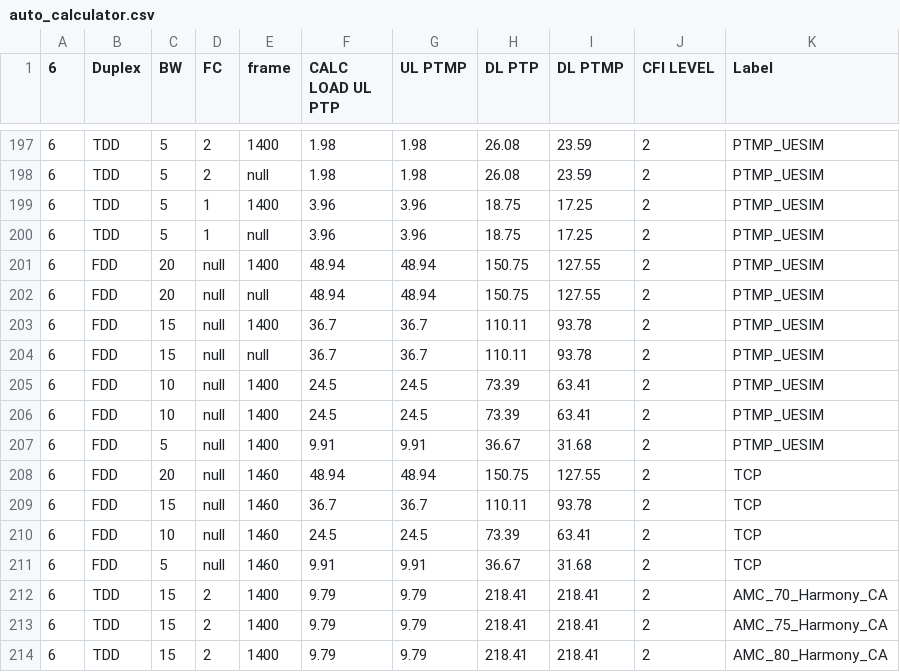
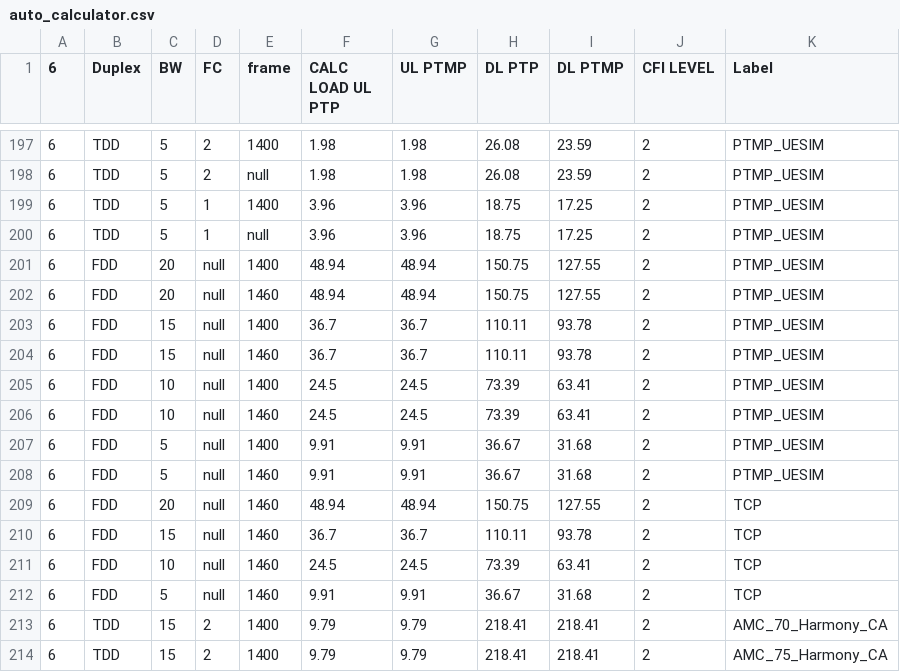
Before and after one commit to airspansvg/Testspan_Runners, a CSV file: src/main/resources/Traffic/auto_calculator.csv, drawn as a sheet; only a part is shown, gaps mark what is left out; the shorter side is filled out with more unchanged rows.

Commit message:
added

```diff
--- a/src/main/resources/Traffic/auto_calculator.csv
+++ b/src/main/resources/Traffic/auto_calculator.csv
@@ -201,8 +201,9 @@
 6,FDD,20,null,1400,48.94,48.94,150.75,127.55,2,PTMP_UESIM
-6,FDD,20,null,null,48.94,48.94,150.75,127.55,2,PTMP_UESIM
+6,FDD,20,null,1460,48.94,48.94,150.75,127.55,2,PTMP_UESIM
 6,FDD,15,null,1400,36.7,36.7,110.11,93.78,2,PTMP_UESIM
-6,FDD,15,null,null,36.7,36.7,110.11,93.78,2,PTMP_UESIM
+6,FDD,15,null,1460,36.7,36.7,110.11,93.78,2,PTMP_UESIM
 6,FDD,10,null,1400,24.5,24.5,73.39,63.41,2,PTMP_UESIM
-6,FDD,10,null,1400,24.5,24.5,73.39,63.41,2,PTMP_UESIM
+6,FDD,10,null,1460,24.5,24.5,73.39,63.41,2,PTMP_UESIM
 6,FDD,5,null,1400,9.91,9.91,36.67,31.68,2,PTMP_UESIM
+6,FDD,5,null,1460,9.91,9.91,36.67,31.68,2,PTMP_UESIM
 6,FDD,20,null,1460,48.94,48.94,150.75,127.55,2,TCP
```
